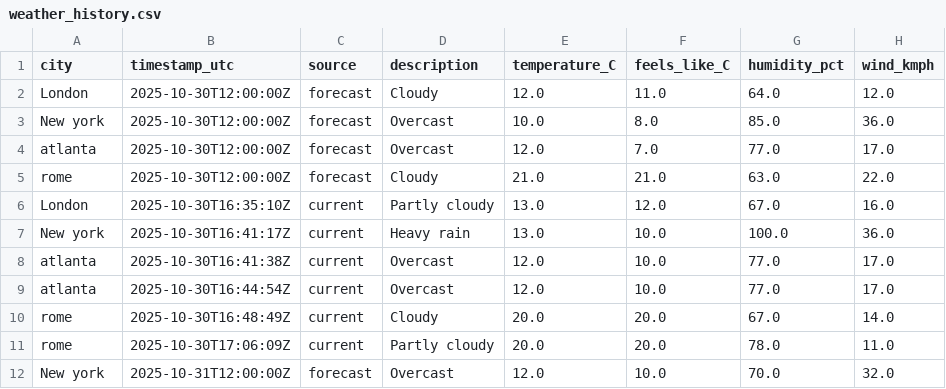
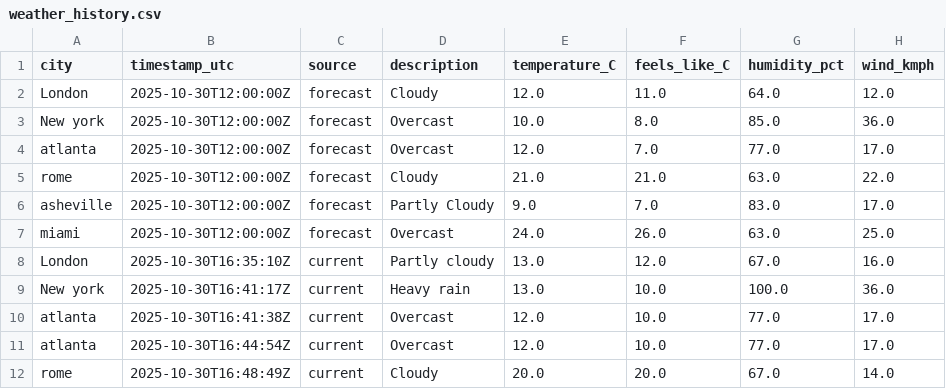
Before and after one commit to dphyfe/travelapp_pandas, a CSV file: weather_history.csv, drawn as a sheet; only a part is shown; the shorter side is filled out with more unchanged rows; the diff covers the shown part only; the diff names each change by its address in the sheet, - before the commit and + after, or states it on an @@ line.

```diff
--- a/weather_history.csv
+++ b/weather_history.csv
+row 6: asheville | 2025-10-30T12:00:00Z | forecast | Partly Cloudy | 9.0 | 7.0 | 83.0 | 17.0
+row 7: miami | 2025-10-30T12:00:00Z | forecast | Overcast | 24.0 | 26.0 | 63.0 | 25.0
```
Also changed, not shown: 17 added rows and 2 moved rows elsewhere in this file, 7 other files.
